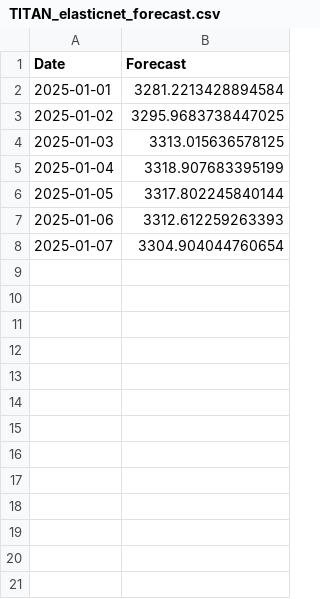
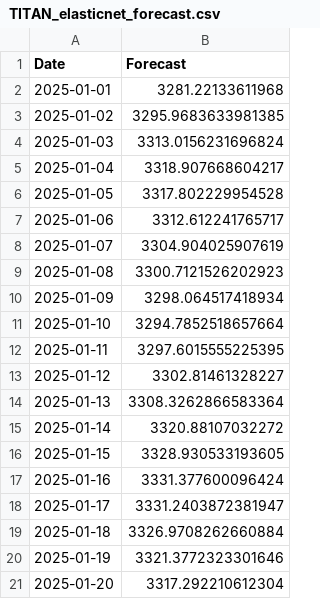
Before and after one commit to prasad14082000/stock-predictor-ml-app, a CSV file: reports/TITAN_elasticnet_forecast.csv, drawn as a sheet.

```diff
--- a/reports/TITAN_elasticnet_forecast.csv
+++ b/reports/TITAN_elasticnet_forecast.csv
@@ -1,8 +1,21 @@
 Date,Forecast
-2025-01-01,3281.2213428894584
-2025-01-02,3295.9683738447025
-2025-01-03,3313.015636578125
-2025-01-04,3318.907683395199
-2025-01-05,3317.802245840144
-2025-01-06,3312.612259263393
-2025-01-07,3304.904044760654
+2025-01-01,3281.22133611968
+2025-01-02,3295.9683633981385
+2025-01-03,3313.0156231696824
+2025-01-04,3318.907668604217
+2025-01-05,3317.802229954528
+2025-01-06,3312.612241765717
+2025-01-07,3304.904025907619
+2025-01-08,3300.7121526202923
+2025-01-09,3298.064517418934
+2025-01-10,3294.7852518657664
+2025-01-11,3297.6015555225395
+2025-01-12,3302.81461328227
+2025-01-13,3308.3262866583364
+2025-01-14,3320.88107032272
+2025-01-15,3328.930533193605
+2025-01-16,3331.377600096424
+2025-01-17,3331.2403872381947
+2025-01-18,3326.9708262660884
+2025-01-19,3321.3772323301646
+2025-01-20,3317.292210612304
```
Also changed, not shown: reports/TITAN_elasticnet_multi_step_forecast.csv, reports/TITAN_evaluation.csv, 25 other files.
